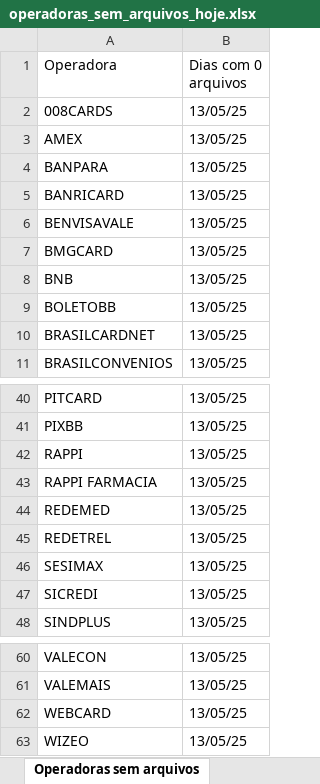
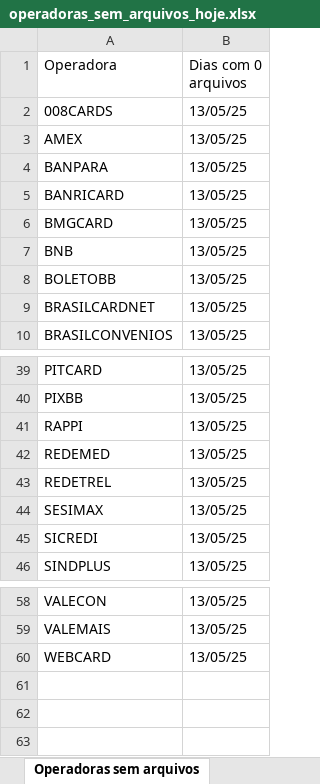
Before and after one commit to Alcir2012/Automation, an Excel workbook: operadoras_sem_arquivos_hoje.xlsx, sheet Operadoras sem arquivos, drawn as a sheet; only a part is shown, gaps mark what is left out; values as stored, in another font and other column widths than the file's, no borders; the diff names each change by its address in the sheet, - before the commit and + after, or states it on an @@ line.

```diff
--- a/operadoras_sem_arquivos_hoje.xlsx (sheet Operadoras sem arquivos)
+++ b/operadoras_sem_arquivos_hoje.xlsx (sheet Operadoras sem arquivos)
-row 6: BENVISAVALE | 13/05/25
-row 43: RAPPI FARMACIA | 13/05/25
-row 63: WIZEO | 13/05/25
```
Also changed, not shown: 6 other files.
